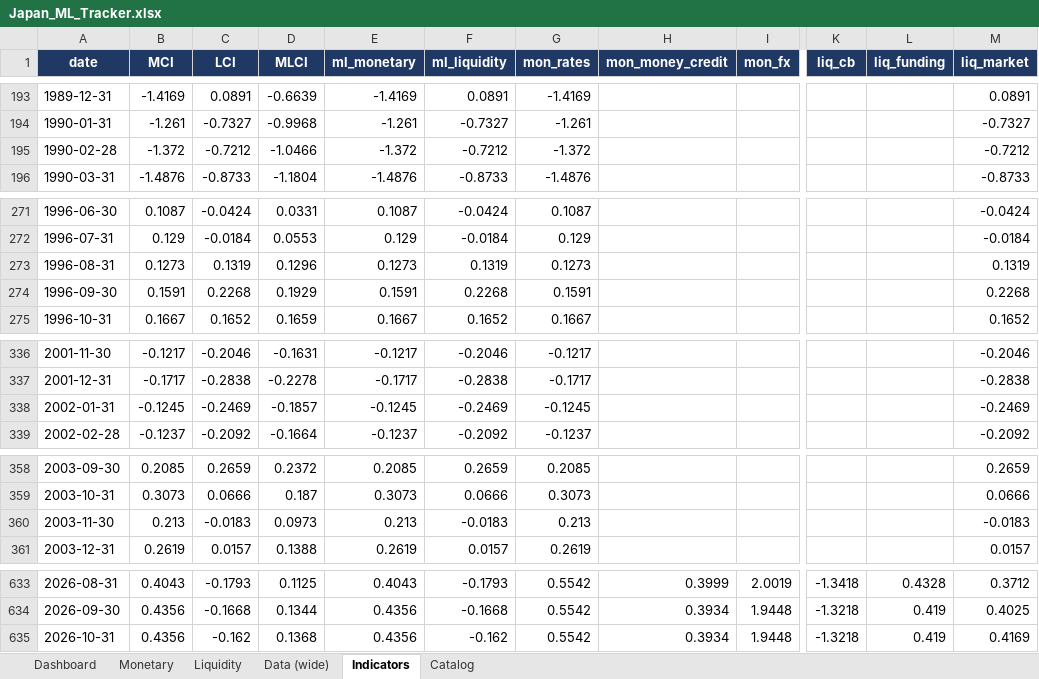
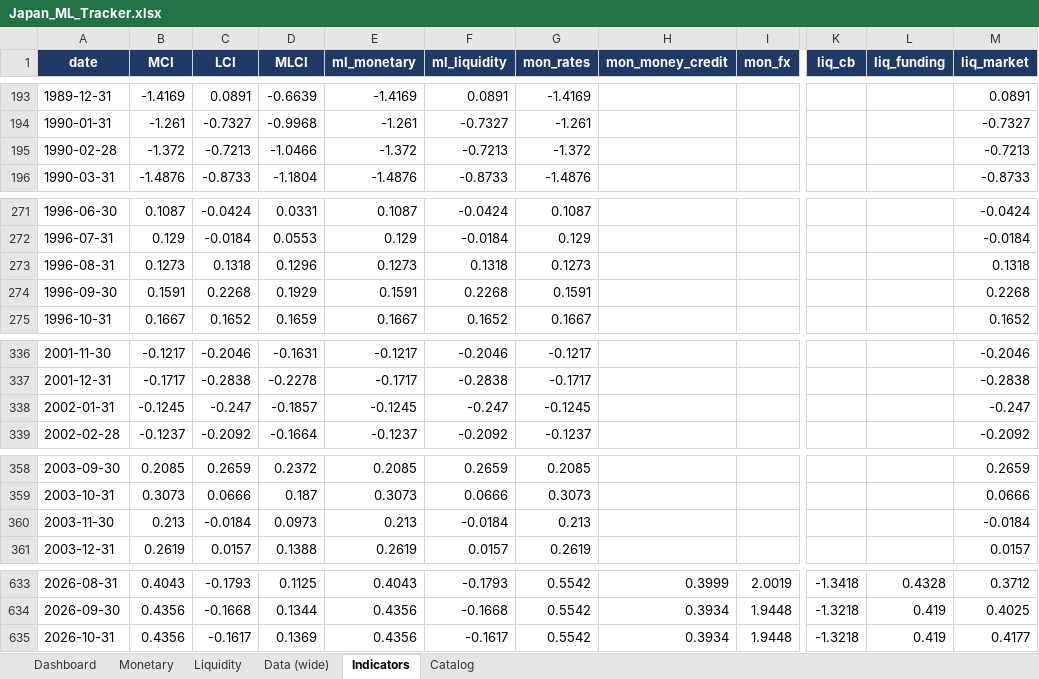
Before and after one commit to LY069/Japan-Financial-Condition-Tracker, an Excel workbook: Japan_ML_Tracker.xlsx, sheet Indicators, drawn as a sheet; only a part is shown, gaps mark what is left out; values as stored, in another font and other column widths than the file's, no borders; the diff covers the shown part only; the diff names each change by its address in the sheet, - before the commit and + after, or states it on an @@ line.

```diff
--- a/Japan_ML_Tracker.xlsx (sheet Indicators)
+++ b/Japan_ML_Tracker.xlsx (sheet Indicators)
-C195 (LCI): -0.7212
+C195 (LCI): -0.7213
-F195 (ml_liquidity): -0.7212
+F195 (ml_liquidity): -0.7213
-M195 (liq_market): -0.7212
+M195 (liq_market): -0.7213
-C273 (LCI): 0.1319
+C273 (LCI): 0.1318
-F273 (ml_liquidity): 0.1319
+F273 (ml_liquidity): 0.1318
-M273 (liq_market): 0.1319
+M273 (liq_market): 0.1318
-C338 (LCI): -0.2469
+C338 (LCI): -0.247
-F338 (ml_liquidity): -0.2469
+F338 (ml_liquidity): -0.247
-M338 (liq_market): -0.2469
+M338 (liq_market): -0.247
-C360 (LCI): -0.0183
+C360 (LCI): -0.0184
-F360 (ml_liquidity): -0.0183
+F360 (ml_liquidity): -0.0184
-M360 (liq_market): -0.0183
+M360 (liq_market): -0.0184
-C635 (LCI): -0.162
+C635 (LCI): -0.1617
-D635 (MLCI): 0.1368
+D635 (MLCI): 0.1369
-F635 (ml_liquidity): -0.162
+F635 (ml_liquidity): -0.1617
-M635 (liq_market): 0.4169
+M635 (liq_market): 0.4177
```
Also changed, not shown: 12 edited cells elsewhere in this sheet, sheet Liquidity, sheet Data (wide), hidden cells, Japan_FCI_Tracker.xlsx, 5 other files.
